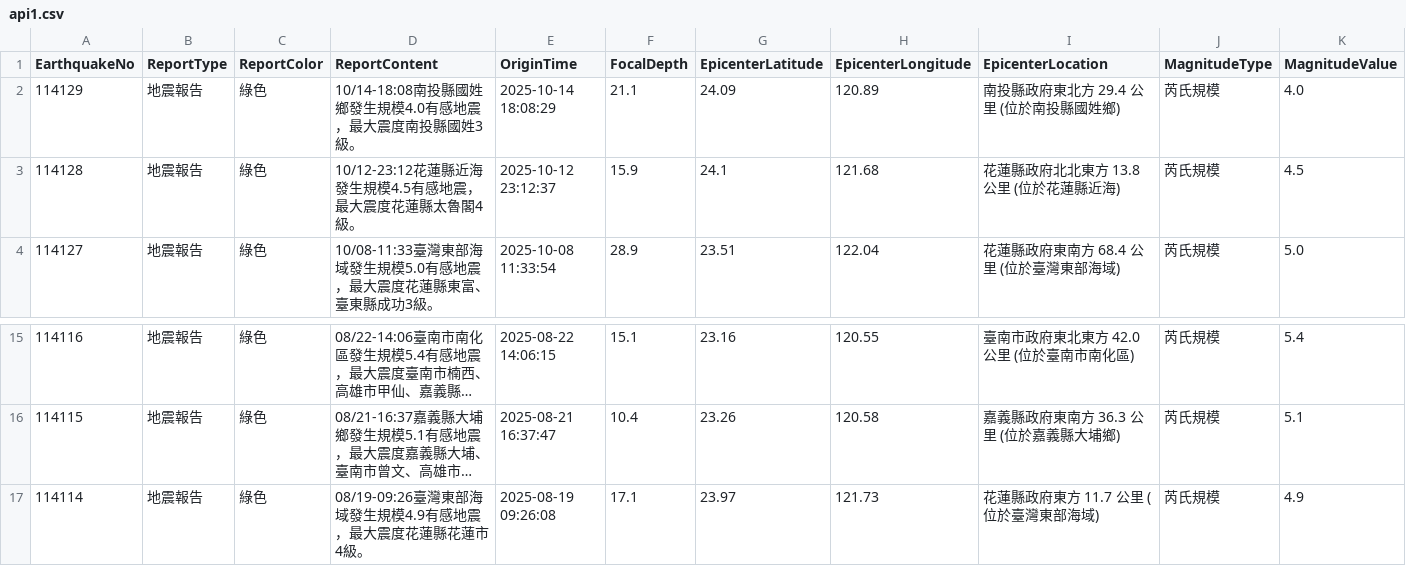
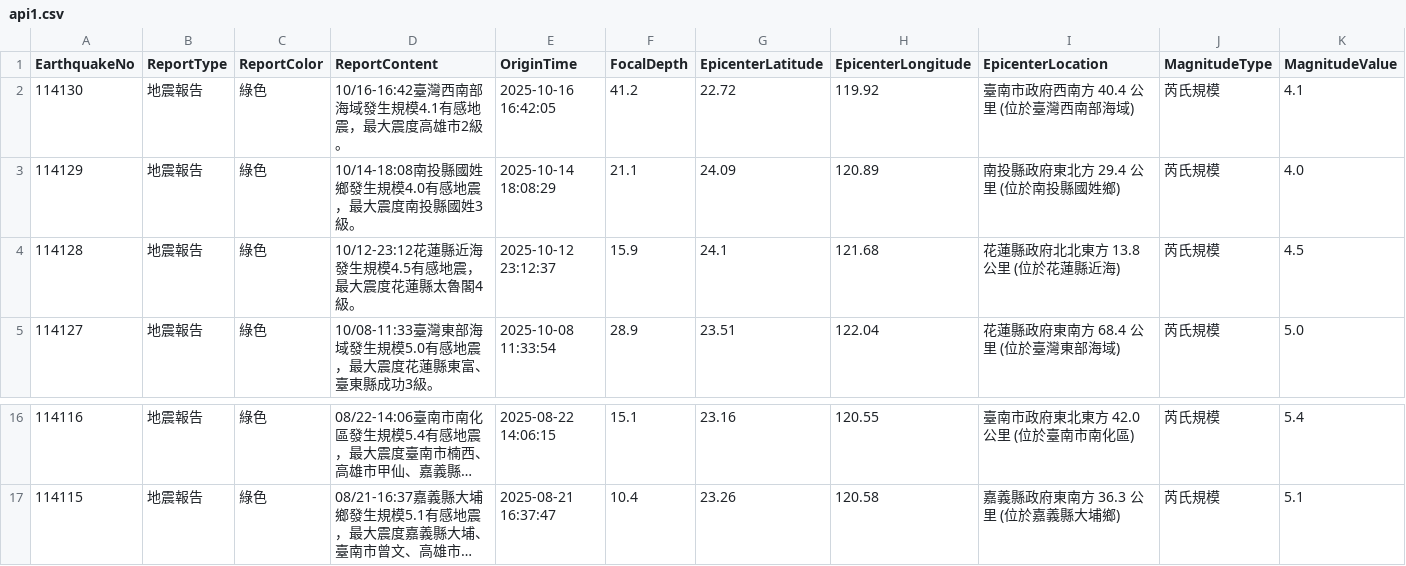
Before and after one commit to FatFang/crawler, a CSV file: api1.csv, drawn as a sheet; only a part is shown, gaps mark what is left out; long unchanged cells end in …; removed rows and columns are numbered as before the commit, all else as after; rows hold the shown columns only; the diff names each change by its address in the sheet, - before the commit and + after, or states it on an @@ line.

Commit message:
Update api1.csv by bot

```diff
--- a/api1.csv
+++ b/api1.csv
+row 2: 114130 | 地震報告 | 綠色 | 10/16-16:42臺灣西南部海域發生規模4.1有感地震，最大震度高雄市2級。 | 2025-10-16 16:42:05 | 41.2 | 22.72 | 119.92 | 臺南市政府西南方 40.4 公里 (位於臺灣西南部海域) | 芮氏規模 | 4.1
-row 17: 114114 | 地震報告 | 綠色 | 08/19-09:26臺灣東部海域發生規模4.9有感地震，最大震度花蓮縣花蓮市4級。 | 2025-08-19 09:26:08 | 17.1 | 23.97 | 121.73 | 花蓮縣政府東方 11.7 公里 (位於臺灣東部海域) | 芮氏規模 | 4.9
```
